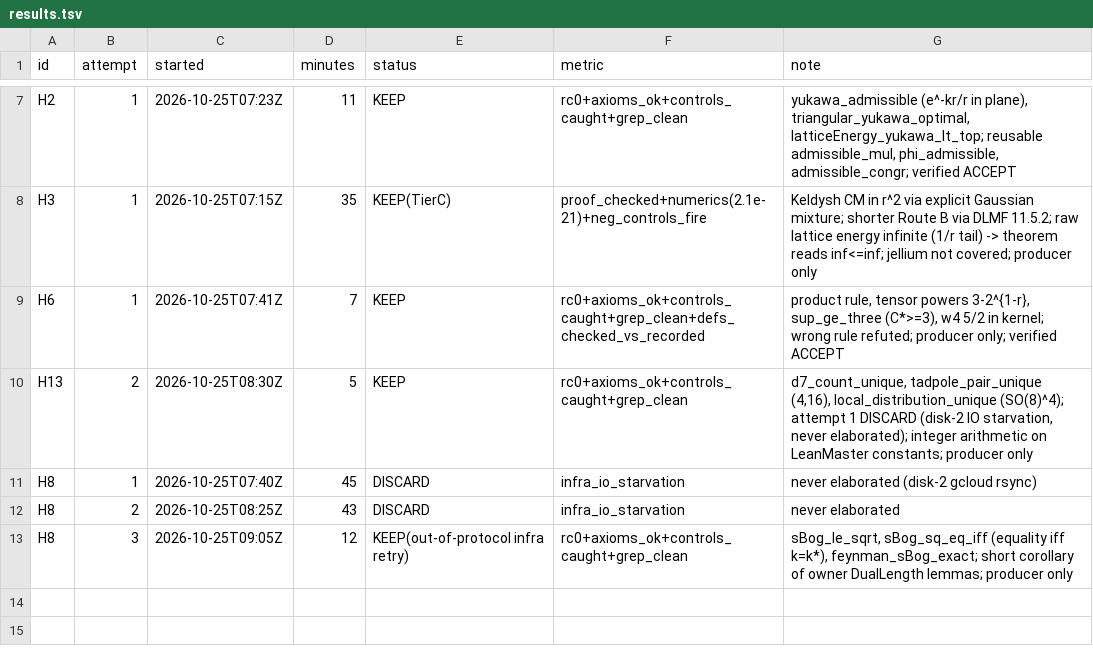
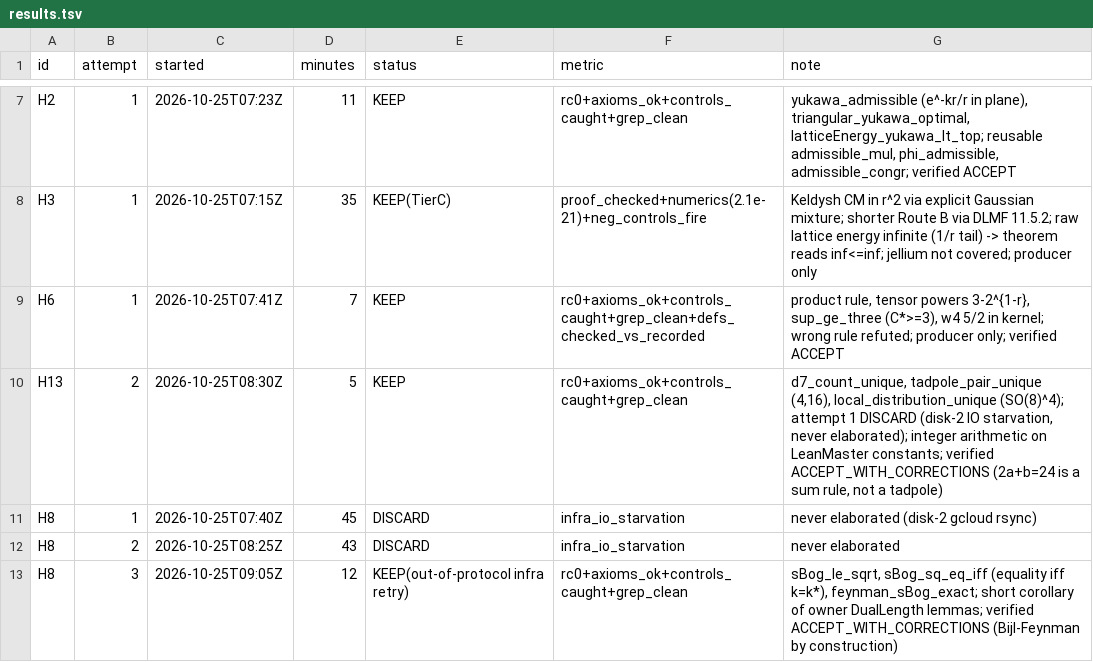
Before and after one commit to xaviercallens/AutoevolveAI, a TSV file: results/autoresearch/2026-10-25/results.tsv, drawn as a sheet; only a part is shown, gaps mark what is left out.

```diff
--- a/results/autoresearch/2026-10-25/results.tsv
+++ b/results/autoresearch/2026-10-25/results.tsv
@@ -9,5 +9,5 @@ H3	1	2026-10-25T07:15Z	35	KEEP(TierC)	proof_checked+numerics(2.1e-21)+neg_contro
 H6	1	2026-10-25T07:41Z	7	KEEP	rc0+axioms_ok+controls_caught+grep_clean+defs_checked_vs_recorded	product rule, tensor powers 3-2^{1-r}, sup_ge_three (C*>=3), w4 5/2 in kernel; wrong rule refuted; producer only; verified ACCEPT
-H13	2	2026-10-25T08:30Z	5	KEEP	rc0+axioms_ok+controls_caught+grep_clean	d7_count_unique, tadpole_pair_unique (4,16), local_distribution_unique (SO(8)^4); attempt 1 DISCARD (disk-2 IO starvation, never elaborated); integer arithmetic on LeanMaster constants; producer only
+H13	2	2026-10-25T08:30Z	5	KEEP	rc0+axioms_ok+controls_caught+grep_clean	d7_count_unique, tadpole_pair_unique (4,16), local_distribution_unique (SO(8)^4); attempt 1 DISCARD (disk-2 IO starvation, never elaborated); integer arithmetic on LeanMaster constants; verified ACCEPT_WITH_CORRECTIONS (2a+b=24 is a sum rule, not a tadpole)
 H8	1	2026-10-25T07:40Z	45	DISCARD	infra_io_starvation	never elaborated (disk-2 gcloud rsync)
 H8	2	2026-10-25T08:25Z	43	DISCARD	infra_io_starvation	never elaborated
-H8	3	2026-10-25T09:05Z	12	KEEP(out-of-protocol infra retry)	rc0+axioms_ok+controls_caught+grep_clean	sBog_le_sqrt, sBog_sq_eq_iff (equality iff k=k*), feynman_sBog_exact; short corollary of owner DualLength lemmas; producer only
+H8	3	2026-10-25T09:05Z	12	KEEP(out-of-protocol infra retry)	rc0+axioms_ok+controls_caught+grep_clean	sBog_le_sqrt, sBog_sq_eq_iff (equality iff k=k*), feynman_sBog_exact; short corollary of owner DualLength lemmas; verified ACCEPT_WITH_CORRECTIONS (Bijl-Feynman by construction)
```
Also changed, not shown: 10 other files.
